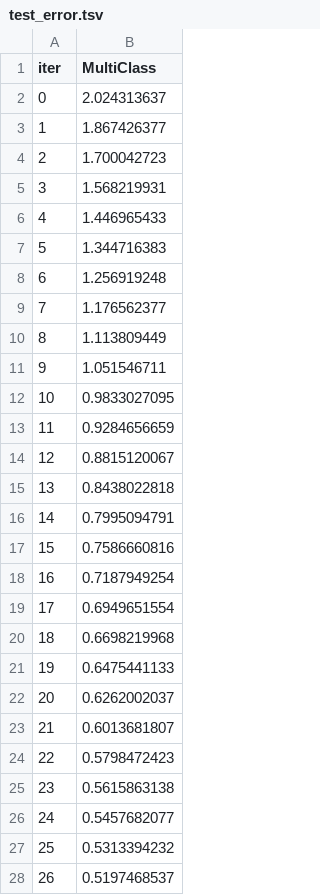
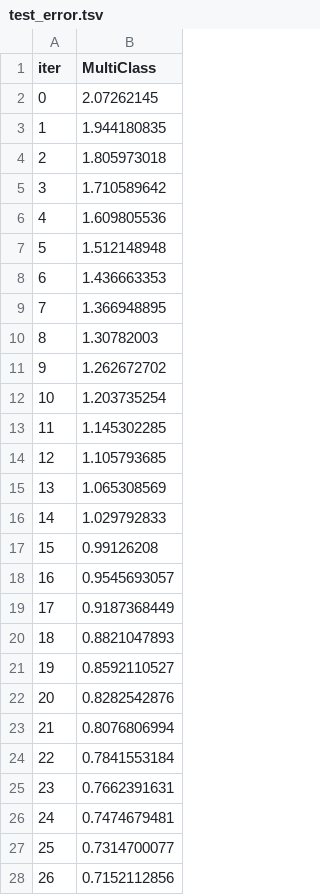
Before and after one commit to rdiazrincon/ai_mds, a TSV file: catboost_info/test_error.tsv, drawn as a sheet; only a part is shown; the diff covers the shown part only.

```diff
--- a/catboost_info/test_error.tsv
+++ b/catboost_info/test_error.tsv
@@ -1,28 +1,28 @@
 iter	MultiClass
-0	2.024313637
-1	1.867426377
-2	1.700042723
-3	1.568219931
-4	1.446965433
-5	1.344716383
-6	1.256919248
-7	1.176562377
-8	1.113809449
-9	1.051546711
-10	0.9833027095
-11	0.9284656659
-12	0.8815120067
-13	0.8438022818
-14	0.7995094791
-15	0.7586660816
-16	0.7187949254
-17	0.6949651554
-18	0.6698219968
-19	0.6475441133
-20	0.6262002037
-21	0.6013681807
-22	0.5798472423
-23	0.5615863138
-24	0.5457682077
-25	0.5313394232
-26	0.5197468537
+0	2.07262145
+1	1.944180835
+2	1.805973018
+3	1.710589642
+4	1.609805536
+5	1.512148948
+6	1.436663353
+7	1.366948895
+8	1.30782003
+9	1.262672702
+10	1.203735254
+11	1.145302285
+12	1.105793685
+13	1.065308569
+14	1.029792833
+15	0.99126208
+16	0.9545693057
+17	0.9187368449
+18	0.8821047893
+19	0.8592110527
+20	0.8282542876
+21	0.8076806994
+22	0.7841553184
+23	0.7662391631
+24	0.7474679481
+25	0.7314700077
+26	0.7152112856
```
Also changed, not shown: 73 edited cells elsewhere in this file, catboost_info/learn_error.tsv, catboost_info/time_left.tsv, 5 other files.
